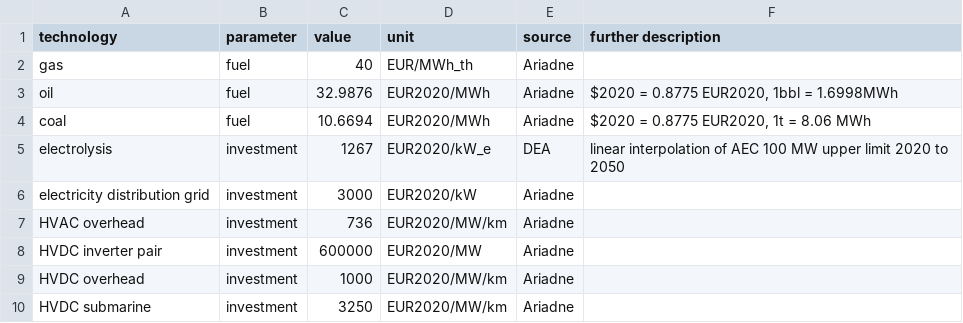
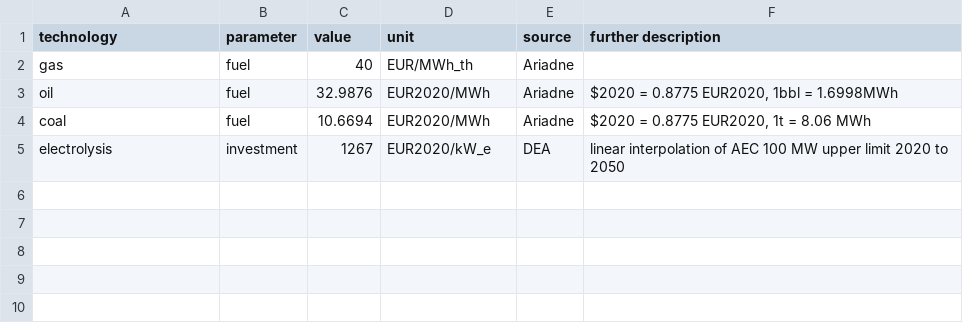
Before and after one commit to toniseibold/pypsa-de-import, a CSV file: ariadne-data/costs_2025-modifications.csv, drawn as a sheet; the diff names each change by its address in the sheet, - before the commit and + after, or states it on an @@ line.

Commit message:
Revert "Merge remote-tracking branch 'origin/cost_data_2019' into ariadne-export"
This reverts commit 02859eaf048443421863e7c5c7c900fe1cc1469e, reversing
changes made to d725130a3d2c9e6c135af5d6a442a5afbc6385cc.

```diff
--- a/ariadne-data/costs_2025-modifications.csv
+++ b/ariadne-data/costs_2025-modifications.csv
-row 6: electricity distribution grid | investment | 3000 | EUR2020/kW | Ariadne
-row 7: HVAC overhead | investment | 736 | EUR2020/MW/km | Ariadne
-row 8: HVDC inverter pair | investment | 600000 | EUR2020/MW | Ariadne
-row 9: HVDC overhead | investment | 1000 | EUR2020/MW/km | Ariadne
-row 10: HVDC submarine | investment | 3250 | EUR2020/MW/km | Ariadne
```
Also changed, not shown: ariadne-data/costs_2030-modifications.csv, ariadne-data/costs_2035-modifications.csv, 7 other files.
